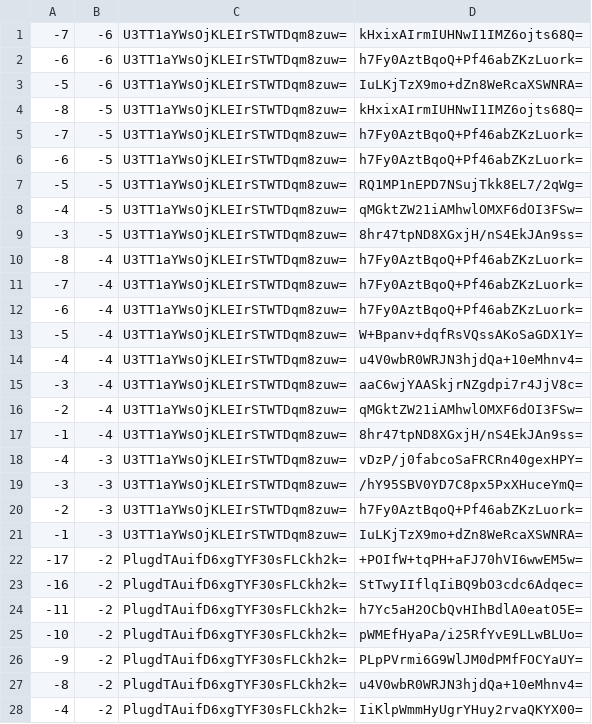
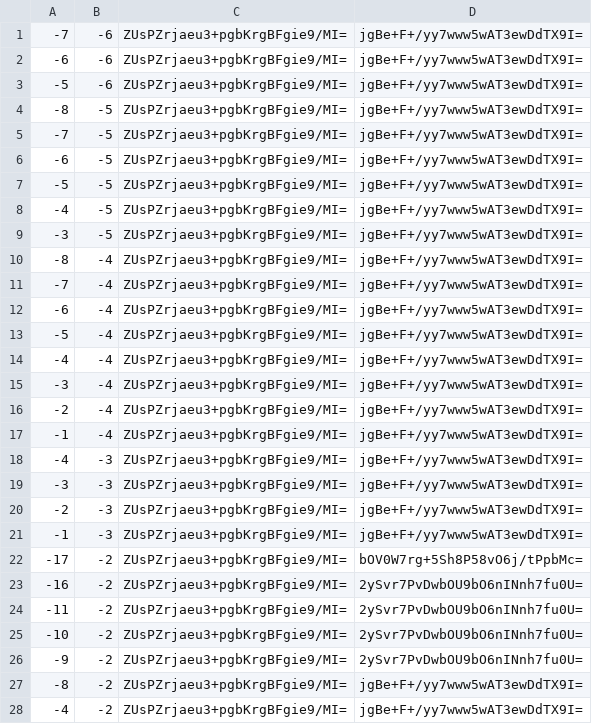
Before and after one commit to counterfitninja/chilled-end, a CSV file: tiles/zoom.-1/metadata/k.-1.-1.csv, drawn as a sheet; only a part is shown; the diff covers the shown part only.

```diff
--- a/tiles/zoom.-1/metadata/k.-1.-1.csv
+++ b/tiles/zoom.-1/metadata/k.-1.-1.csv
@@ -1,28 +1,28 @@
--7,-6,U3TT1aYWsOjKLEIrSTWTDqm8zuw=,kHxixAIrmIUHNwI1IMZ6ojts68Q=
--6,-6,U3TT1aYWsOjKLEIrSTWTDqm8zuw=,h7Fy0AztBqoQ+Pf46abZKzLuork=
--5,-6,U3TT1aYWsOjKLEIrSTWTDqm8zuw=,IuLKjTzX9mo+dZn8WeRcaXSWNRA=
--8,-5,U3TT1aYWsOjKLEIrSTWTDqm8zuw=,kHxixAIrmIUHNwI1IMZ6ojts68Q=
--7,-5,U3TT1aYWsOjKLEIrSTWTDqm8zuw=,h7Fy0AztBqoQ+Pf46abZKzLuork=
--6,-5,U3TT1aYWsOjKLEIrSTWTDqm8zuw=,h7Fy0AztBqoQ+Pf46abZKzLuork=
--5,-5,U3TT1aYWsOjKLEIrSTWTDqm8zuw=,RQ1MP1nEPD7NSujTkk8EL7/2qWg=
--4,-5,U3TT1aYWsOjKLEIrSTWTDqm8zuw=,qMGktZW21iAMhwlOMXF6dOI3FSw=
--3,-5,U3TT1aYWsOjKLEIrSTWTDqm8zuw=,8hr47tpND8XGxjH/nS4EkJAn9ss=
--8,-4,U3TT1aYWsOjKLEIrSTWTDqm8zuw=,h7Fy0AztBqoQ+Pf46abZKzLuork=
--7,-4,U3TT1aYWsOjKLEIrSTWTDqm8zuw=,h7Fy0AztBqoQ+Pf46abZKzLuork=
--6,-4,U3TT1aYWsOjKLEIrSTWTDqm8zuw=,h7Fy0AztBqoQ+Pf46abZKzLuork=
--5,-4,U3TT1aYWsOjKLEIrSTWTDqm8zuw=,W+Bpanv+dqfRsVQssAKoSaGDX1Y=
--4,-4,U3TT1aYWsOjKLEIrSTWTDqm8zuw=,u4V0wbR0WRJN3hjdQa+10eMhnv4=
--3,-4,U3TT1aYWsOjKLEIrSTWTDqm8zuw=,aaC6wjYAASkjrNZgdpi7r4JjV8c=
--2,-4,U3TT1aYWsOjKLEIrSTWTDqm8zuw=,qMGktZW21iAMhwlOMXF6dOI3FSw=
--1,-4,U3TT1aYWsOjKLEIrSTWTDqm8zuw=,8hr47tpND8XGxjH/nS4EkJAn9ss=
--4,-3,U3TT1aYWsOjKLEIrSTWTDqm8zuw=,vDzP/j0fabcoSaFRCRn40gexHPY=
--3,-3,U3TT1aYWsOjKLEIrSTWTDqm8zuw=,/hY95SBV0YD7C8px5PxXHuceYmQ=
--2,-3,U3TT1aYWsOjKLEIrSTWTDqm8zuw=,h7Fy0AztBqoQ+Pf46abZKzLuork=
--1,-3,U3TT1aYWsOjKLEIrSTWTDqm8zuw=,IuLKjTzX9mo+dZn8WeRcaXSWNRA=
--17,-2,PlugdTAuifD6xgTYF30sFLCkh2k=,+POIfW+tqPH+aFJ70hVI6wwEM5w=
--16,-2,PlugdTAuifD6xgTYF30sFLCkh2k=,StTwyIIflqIiBQ9bO3cdc6Adqec=
--11,-2,PlugdTAuifD6xgTYF30sFLCkh2k=,h7Yc5aH2OCbQvHIhBdlA0eatO5E=
--10,-2,PlugdTAuifD6xgTYF30sFLCkh2k=,pWMEfHyaPa/i25RfYvE9LLwBLUo=
--9,-2,PlugdTAuifD6xgTYF30sFLCkh2k=,PLpPVrmi6G9WlJM0dPMfFOCYaUY=
--8,-2,PlugdTAuifD6xgTYF30sFLCkh2k=,u4V0wbR0WRJN3hjdQa+10eMhnv4=
--4,-2,PlugdTAuifD6xgTYF30sFLCkh2k=,IiKlpWmmHyUgrYHuy2rvaQKYX00=
+-7,-6,ZUsPZrjaeu3+pgbKrgBFgie9/MI=,jgBe+F+/yy7www5wAT3ewDdTX9I=
+-6,-6,ZUsPZrjaeu3+pgbKrgBFgie9/MI=,jgBe+F+/yy7www5wAT3ewDdTX9I=
+-5,-6,ZUsPZrjaeu3+pgbKrgBFgie9/MI=,jgBe+F+/yy7www5wAT3ewDdTX9I=
+-8,-5,ZUsPZrjaeu3+pgbKrgBFgie9/MI=,jgBe+F+/yy7www5wAT3ewDdTX9I=
+-7,-5,ZUsPZrjaeu3+pgbKrgBFgie9/MI=,jgBe+F+/yy7www5wAT3ewDdTX9I=
+-6,-5,ZUsPZrjaeu3+pgbKrgBFgie9/MI=,jgBe+F+/yy7www5wAT3ewDdTX9I=
+-5,-5,ZUsPZrjaeu3+pgbKrgBFgie9/MI=,jgBe+F+/yy7www5wAT3ewDdTX9I=
+-4,-5,ZUsPZrjaeu3+pgbKrgBFgie9/MI=,jgBe+F+/yy7www5wAT3ewDdTX9I=
+-3,-5,ZUsPZrjaeu3+pgbKrgBFgie9/MI=,jgBe+F+/yy7www5wAT3ewDdTX9I=
+-8,-4,ZUsPZrjaeu3+pgbKrgBFgie9/MI=,jgBe+F+/yy7www5wAT3ewDdTX9I=
+-7,-4,ZUsPZrjaeu3+pgbKrgBFgie9/MI=,jgBe+F+/yy7www5wAT3ewDdTX9I=
+-6,-4,ZUsPZrjaeu3+pgbKrgBFgie9/MI=,jgBe+F+/yy7www5wAT3ewDdTX9I=
+-5,-4,ZUsPZrjaeu3+pgbKrgBFgie9/MI=,jgBe+F+/yy7www5wAT3ewDdTX9I=
+-4,-4,ZUsPZrjaeu3+pgbKrgBFgie9/MI=,jgBe+F+/yy7www5wAT3ewDdTX9I=
+-3,-4,ZUsPZrjaeu3+pgbKrgBFgie9/MI=,jgBe+F+/yy7www5wAT3ewDdTX9I=
+-2,-4,ZUsPZrjaeu3+pgbKrgBFgie9/MI=,jgBe+F+/yy7www5wAT3ewDdTX9I=
+-1,-4,ZUsPZrjaeu3+pgbKrgBFgie9/MI=,jgBe+F+/yy7www5wAT3ewDdTX9I=
+-4,-3,ZUsPZrjaeu3+pgbKrgBFgie9/MI=,jgBe+F+/yy7www5wAT3ewDdTX9I=
+-3,-3,ZUsPZrjaeu3+pgbKrgBFgie9/MI=,jgBe+F+/yy7www5wAT3ewDdTX9I=
+-2,-3,ZUsPZrjaeu3+pgbKrgBFgie9/MI=,jgBe+F+/yy7www5wAT3ewDdTX9I=
+-1,-3,ZUsPZrjaeu3+pgbKrgBFgie9/MI=,jgBe+F+/yy7www5wAT3ewDdTX9I=
+-17,-2,ZUsPZrjaeu3+pgbKrgBFgie9/MI=,bOV0W7rg+5Sh8P58vO6j/tPpbMc=
+-16,-2,ZUsPZrjaeu3+pgbKrgBFgie9/MI=,2ySvr7PvDwbOU9bO6nINnh7fu0U=
+-11,-2,ZUsPZrjaeu3+pgbKrgBFgie9/MI=,2ySvr7PvDwbOU9bO6nINnh7fu0U=
+-10,-2,ZUsPZrjaeu3+pgbKrgBFgie9/MI=,2ySvr7PvDwbOU9bO6nINnh7fu0U=
+-9,-2,ZUsPZrjaeu3+pgbKrgBFgie9/MI=,2ySvr7PvDwbOU9bO6nINnh7fu0U=
+-8,-2,ZUsPZrjaeu3+pgbKrgBFgie9/MI=,jgBe+F+/yy7www5wAT3ewDdTX9I=
+-4,-2,ZUsPZrjaeu3+pgbKrgBFgie9/MI=,jgBe+F+/yy7www5wAT3ewDdTX9I=
```
Also changed, not shown: 68 edited cells elsewhere in this file, tiles/zoom.-1/metadata/k.-1.0.csv, tiles/zoom.-1/metadata/k.0.-1.csv, 32 other files.
